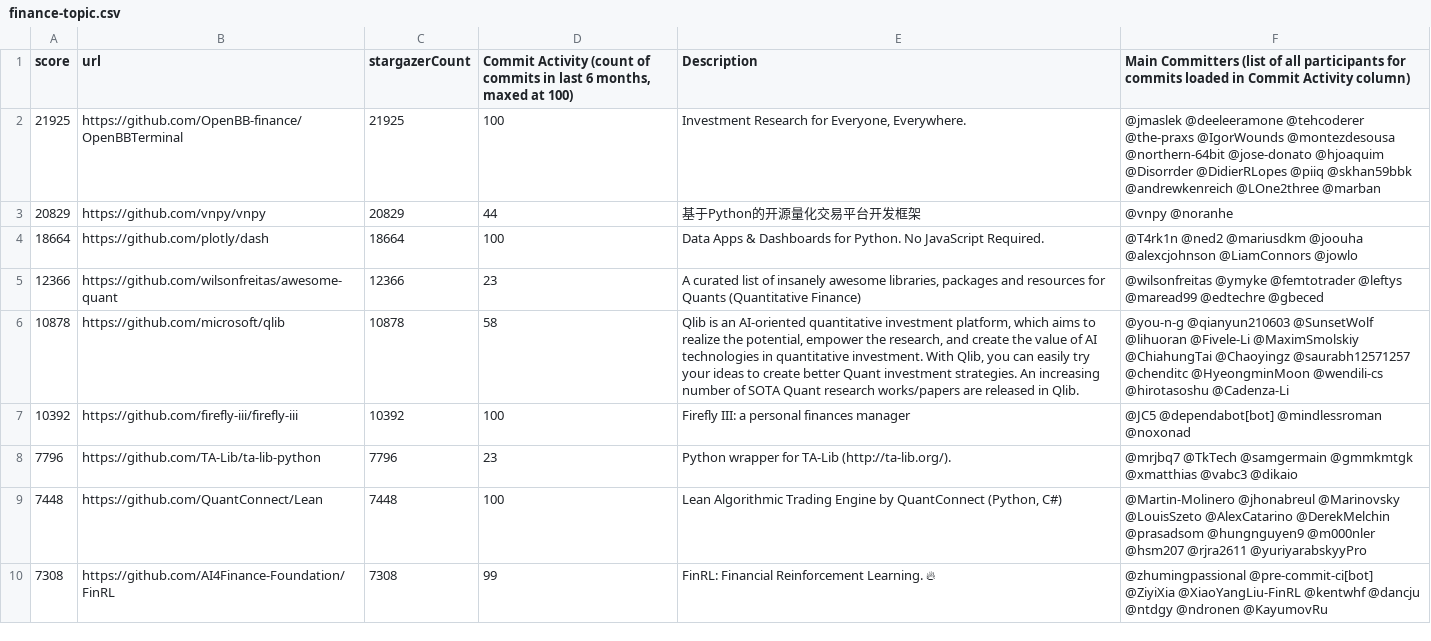
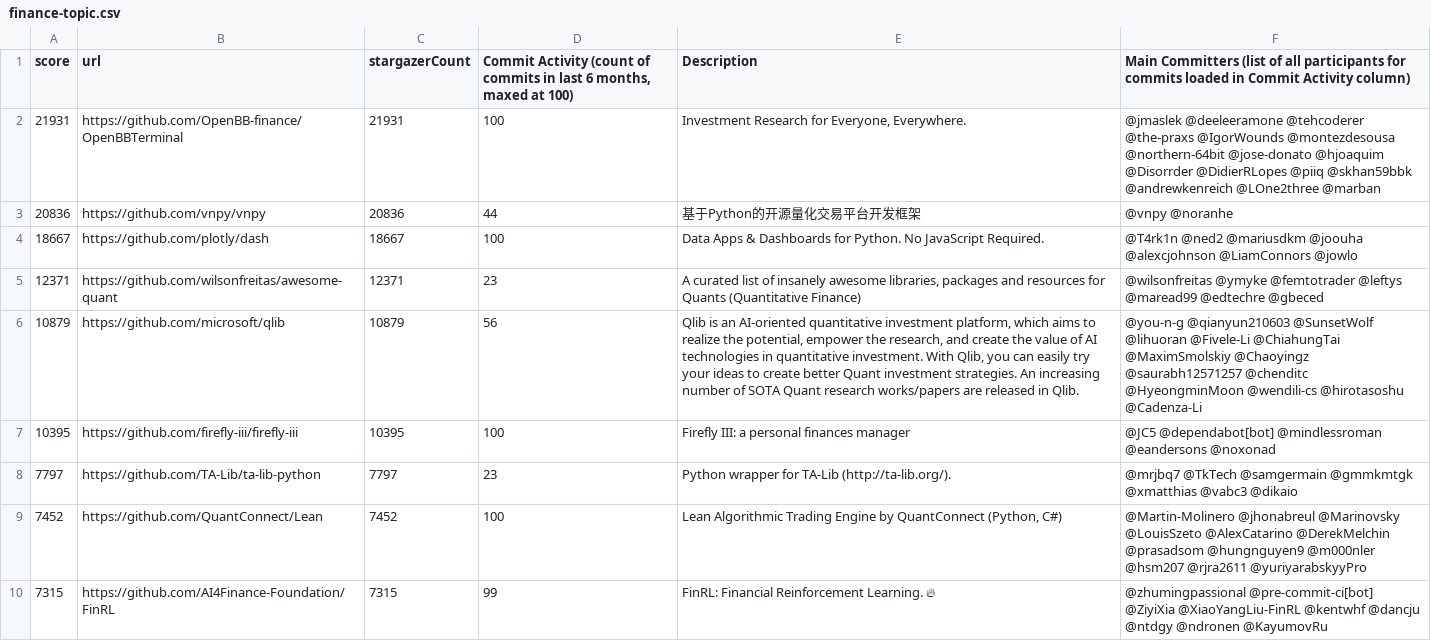
Before and after one commit to finos-labs/project-analysis, a CSV file: finance-topic.csv, drawn as a sheet; only a part is shown; the diff covers the shown part only.

Commit message:
Landscape Scanning Generated File

```diff
--- a/finance-topic.csv
+++ b/finance-topic.csv
@@ -1,10 +1,10 @@
 score,url,stargazerCount,"Commit Activity (count of commits in last 6 months, maxed at 100)",Description,Main Committers  (list of all participants for commits loaded in Commit Activity column)
-21925,https://github.com/OpenBB-finance/OpenBBTerminal,21925,100,"Investment Research for Everyone, Everywhere.",@jmaslek @deeleeramone @tehcoderer @the-praxs @IgorWounds @montezdesousa @northern-64bit @jose-donato @hjoaquim @Disorrder @DidierRLopes @piiq @skhan59bbk @andrewkenreich @LOne2three @marban
-20829,https://github.com/vnpy/vnpy,20829,44,基于Python的开源量化交易平台开发框架,@vnpy @noranhe
-18664,https://github.com/plotly/dash,18664,100,Data Apps & Dashboards for Python. No JavaScript Required.,@T4rk1n @ned2 @mariusdkm @joouha @alexcjohnson @LiamConnors @jowlo
-12366,https://github.com/wilsonfreitas/awesome-quant,12366,23,"A curated list of insanely awesome libraries, packages and resources for Quants (Quantitative Finance)",@wilsonfreitas @ymyke @femtotrader @leftys @maread99 @edtechre @gbeced
-10878,https://github.com/microsoft/qlib,10878,58,"Qlib is an AI-oriented quantitative investment platform, which aims to realize the potential, empower the research, and create the value of AI technologies in quantitative investment. With Qlib, you can easily try your ideas to create better Quant investment strategies. An increasing number of  SOTA Quant research works/papers are released in Qlib.",@you-n-g @qianyun210603 @SunsetWolf @lihuoran @Fivele-Li @MaximSmolskiy @ChiahungTai @Chaoyingz @saurabh12571257 @chenditc @HyeongminMoon @wendili-cs @hirotasoshu @Cadenza-Li
-10392,https://github.com/firefly-iii/firefly-iii,10392,100,Firefly III: a personal finances manager,@JC5 @dependabot[bot] @mindlessroman @noxonad
-7796,https://github.com/TA-Lib/ta-lib-python,7796,23,Python wrapper for TA-Lib (http://ta-lib.org/).,@mrjbq7 @TkTech @samgermain @gmmkmtgk @xmatthias @vabc3 @dikaio
-7448,https://github.com/QuantConnect/Lean,7448,100,"Lean Algorithmic Trading Engine by QuantConnect (Python, C#)",@Martin-Molinero @jhonabreul @Marinovsky @LouisSzeto @AlexCatarino @DerekMelchin @prasadsom @hungnguyen9 @m000nler @hsm207 @rjra2611 @yuriyarabskyyPro
-7308,https://github.com/AI4Finance-Foundation/FinRL,7308,99,FinRL:  Financial Reinforcement Learning. 🔥,@zhumingpassional @pre-commit-ci[bot] @ZiyiXia @XiaoYangLiu-FinRL @kentwhf @dancju @ntdgy @ndronen @KayumovRu
+21931,https://github.com/OpenBB-finance/OpenBBTerminal,21931,100,"Investment Research for Everyone, Everywhere.",@jmaslek @deeleeramone @tehcoderer @the-praxs @IgorWounds @montezdesousa @northern-64bit @jose-donato @hjoaquim @Disorrder @DidierRLopes @piiq @skhan59bbk @andrewkenreich @LOne2three @marban
+20836,https://github.com/vnpy/vnpy,20836,44,基于Python的开源量化交易平台开发框架,@vnpy @noranhe
+18667,https://github.com/plotly/dash,18667,100,Data Apps & Dashboards for Python. No JavaScript Required.,@T4rk1n @ned2 @mariusdkm @joouha @alexcjohnson @LiamConnors @jowlo
+12371,https://github.com/wilsonfreitas/awesome-quant,12371,23,"A curated list of insanely awesome libraries, packages and resources for Quants (Quantitative Finance)",@wilsonfreitas @ymyke @femtotrader @leftys @maread99 @edtechre @gbeced
+10879,https://github.com/microsoft/qlib,10879,56,"Qlib is an AI-oriented quantitative investment platform, which aims to realize the potential, empower the research, and create the value of AI technologies in quantitative investment. With Qlib, you can easily try your ideas to create better Quant investment strategies. An increasing number of  SOTA Quant research works/papers are released in Qlib.",@you-n-g @qianyun210603 @SunsetWolf @lihuoran @Fivele-Li @ChiahungTai @MaximSmolskiy @Chaoyingz @saurabh12571257 @chenditc @HyeongminMoon @wendili-cs @hirotasoshu @Cadenza-Li
+10395,https://github.com/firefly-iii/firefly-iii,10395,100,Firefly III: a personal finances manager,@JC5 @dependabot[bot] @mindlessroman @eandersons @noxonad
+7797,https://github.com/TA-Lib/ta-lib-python,7797,23,Python wrapper for TA-Lib (http://ta-lib.org/).,@mrjbq7 @TkTech @samgermain @gmmkmtgk @xmatthias @vabc3 @dikaio
+7452,https://github.com/QuantConnect/Lean,7452,100,"Lean Algorithmic Trading Engine by QuantConnect (Python, C#)",@Martin-Molinero @jhonabreul @Marinovsky @LouisSzeto @AlexCatarino @DerekMelchin @prasadsom @hungnguyen9 @m000nler @hsm207 @rjra2611 @yuriyarabskyyPro
+7315,https://github.com/AI4Finance-Foundation/FinRL,7315,99,FinRL:  Financial Reinforcement Learning. 🔥,@zhumingpassional @pre-commit-ci[bot] @ZiyiXia @XiaoYangLiu-FinRL @kentwhf @dancju @ntdgy @ndronen @KayumovRu
```
Also changed, not shown: 85 edited cells elsewhere in this file.
